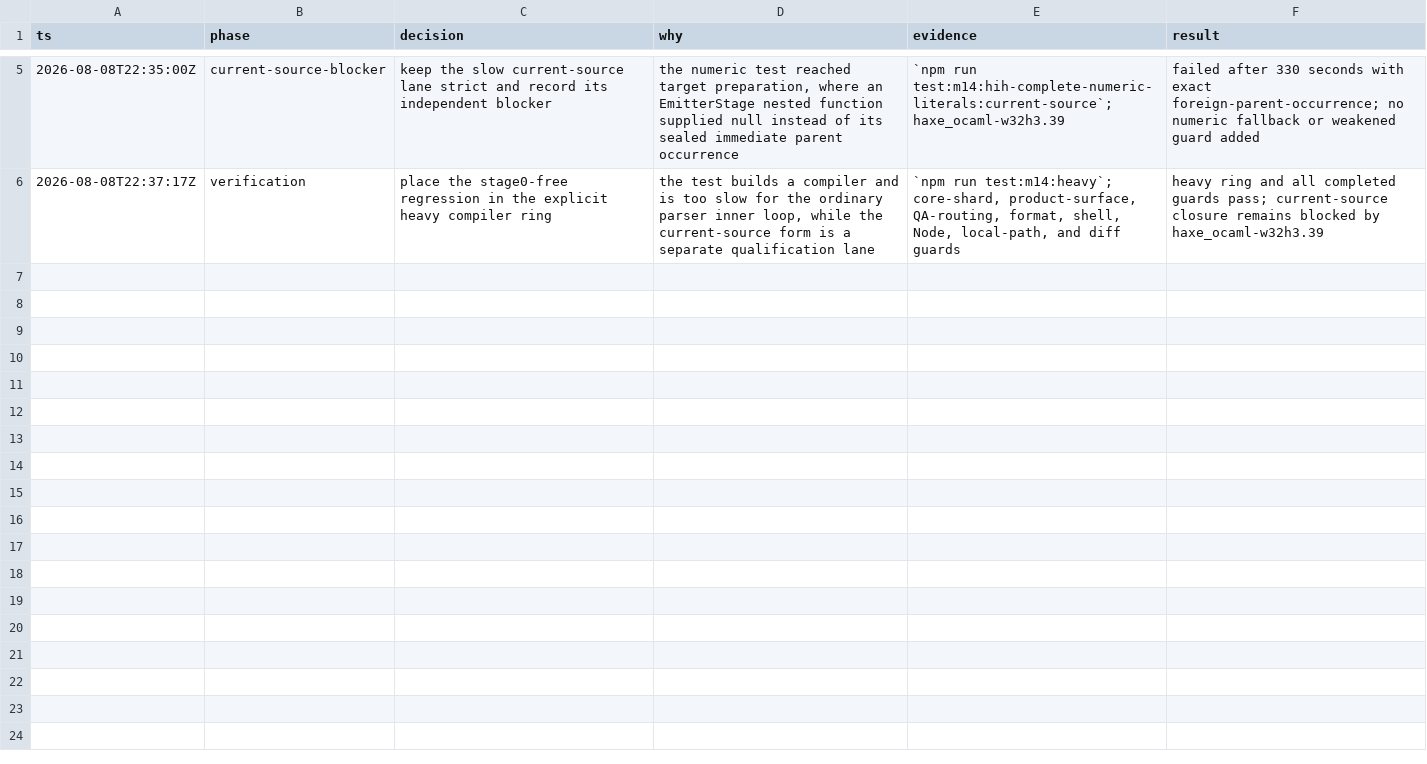
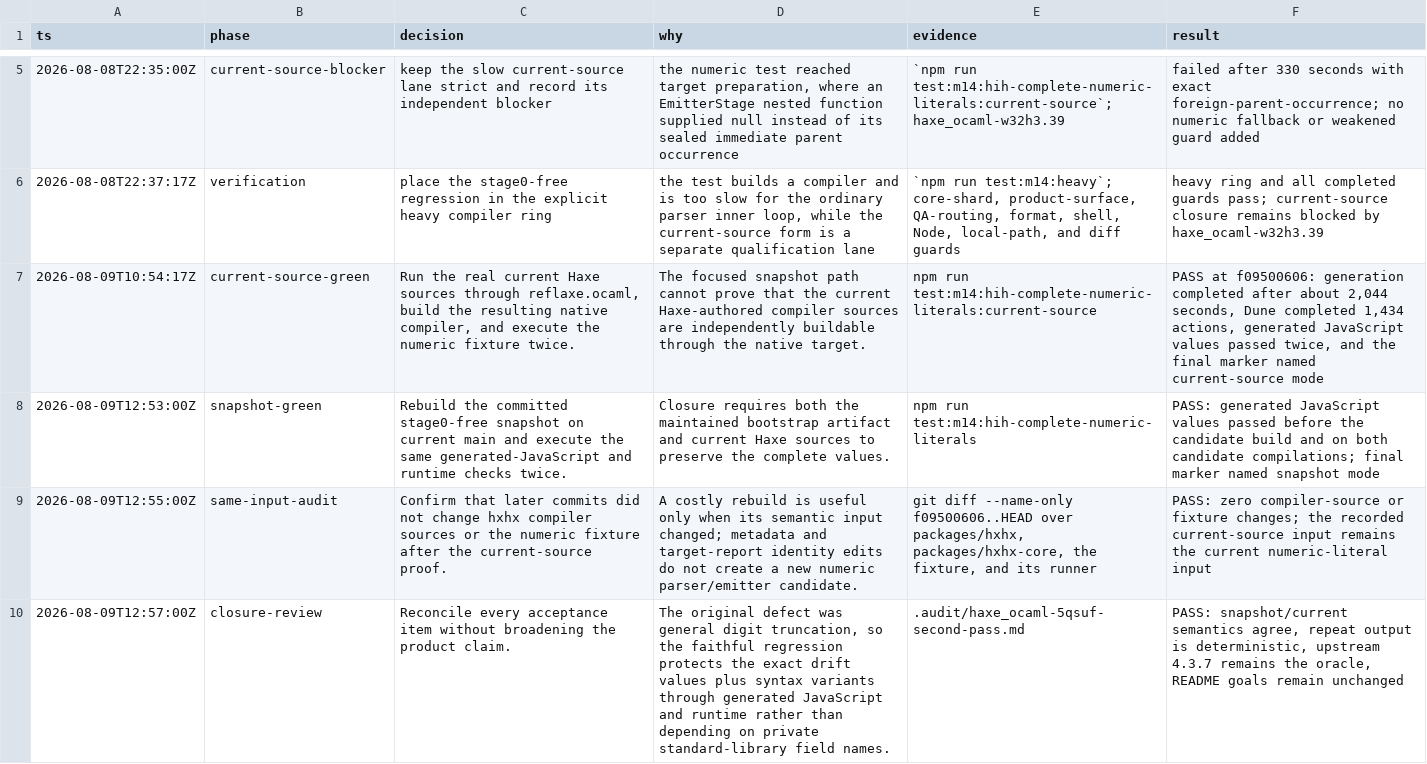
Before and after one commit to fullofcaffeine/hxhx, a TSV file: .audit/haxe_ocaml-5qsuf.tsv, drawn as a sheet; only a part is shown, gaps mark what is left out.

Commit message:
chore(beads): close numeric literal bootstrap regression
Both maintained compiler forms now protect complete integer and floating-point values through generated JavaScript and runtime execution. The stage0-free snapshot passed again on current main, while the previously recorded current-source build used the same unchanged hxhx compiler and fixture inputs.

The closure record explains the upstream Haxe 4.3.7 oracle, repeated-output check, formerly truncated values, and why another hour-long current-source rebuild would not exercise a new numeric compiler input. README goals remain unchanged because this closes one bootstrap regression rather than a complete product scenario.

```diff
--- a/.audit/haxe_ocaml-5qsuf.tsv
+++ b/.audit/haxe_ocaml-5qsuf.tsv
@@ -6 +6,5 @@ ts	phase	decision	why	evidence	result
 2026-08-08T22:37:17Z	verification	place the stage0-free regression in the explicit heavy compiler ring	the test builds a compiler and is too slow for the ordinary parser inner loop, while the current-source form is a separate qualification lane	`npm run test:m14:heavy`; core-shard, product-surface, QA-routing, format, shell, Node, local-path, and diff guards	heavy ring and all completed guards pass; current-source closure remains blocked by haxe_ocaml-w32h3.39
+2026-08-09T10:54:17Z	current-source-green	Run the real current Haxe sources through reflaxe.ocaml, build the resulting native compiler, and execute the numeric fixture twice.	The focused snapshot path cannot prove that the current Haxe-authored compiler sources are independently buildable through the native target.	npm run test:m14:hih-complete-numeric-literals:current-source	PASS at f09500606: generation completed after about 2,044 seconds, Dune completed 1,434 actions, generated JavaScript values passed twice, and the final marker named current-source mode
+2026-08-09T12:53:00Z	snapshot-green	Rebuild the committed stage0-free snapshot on current main and execute the same generated-JavaScript and runtime checks twice.	Closure requires both the maintained bootstrap artifact and current Haxe sources to preserve the complete values.	npm run test:m14:hih-complete-numeric-literals	PASS: generated JavaScript values passed before the candidate build and on both candidate compilations; final marker named snapshot mode
+2026-08-09T12:55:00Z	same-input-audit	Confirm that later commits did not change hxhx compiler sources or the numeric fixture after the current-source proof.	A costly rebuild is useful only when its semantic input changed; metadata and target-report identity edits do not create a new numeric parser/emitter candidate.	git diff --name-only f09500606..HEAD over packages/hxhx, packages/hxhx-core, the fixture, and its runner	PASS: zero compiler-source or fixture changes; the recorded current-source input remains the current numeric-literal input
+2026-08-09T12:57:00Z	closure-review	Reconcile every acceptance item without broadening the product claim.	The original defect was general digit truncation, so the faithful regression protects the exact drift values plus syntax variants through generated JavaScript and runtime rather than depending on private standard-library field names.	.audit/haxe_ocaml-5qsuf-second-pass.md	PASS: snapshot/current semantics agree, repeat output is deterministic, upstream 4.3.7 remains the oracle, README goals remain unchanged
```
Also changed, not shown: 3 other files.
